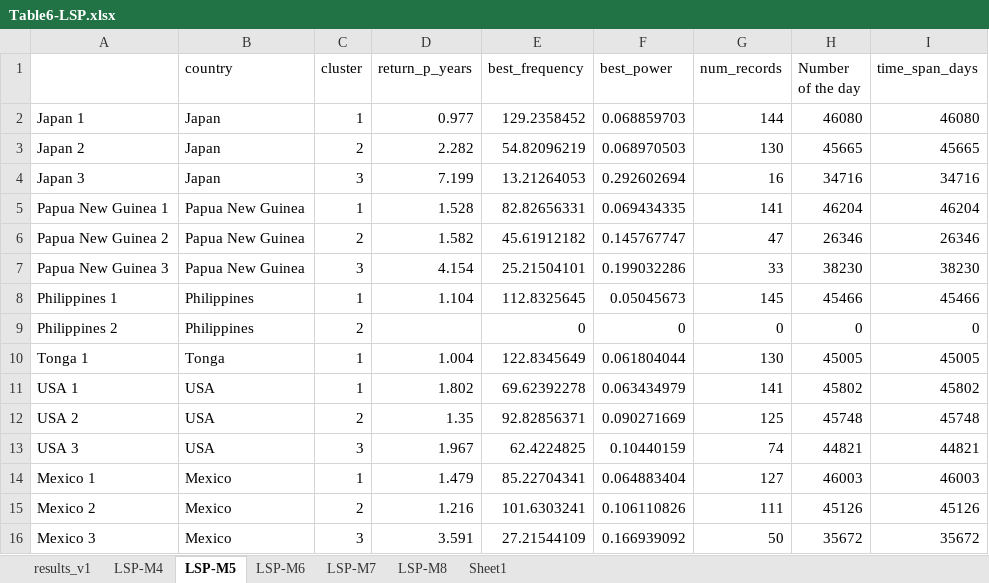
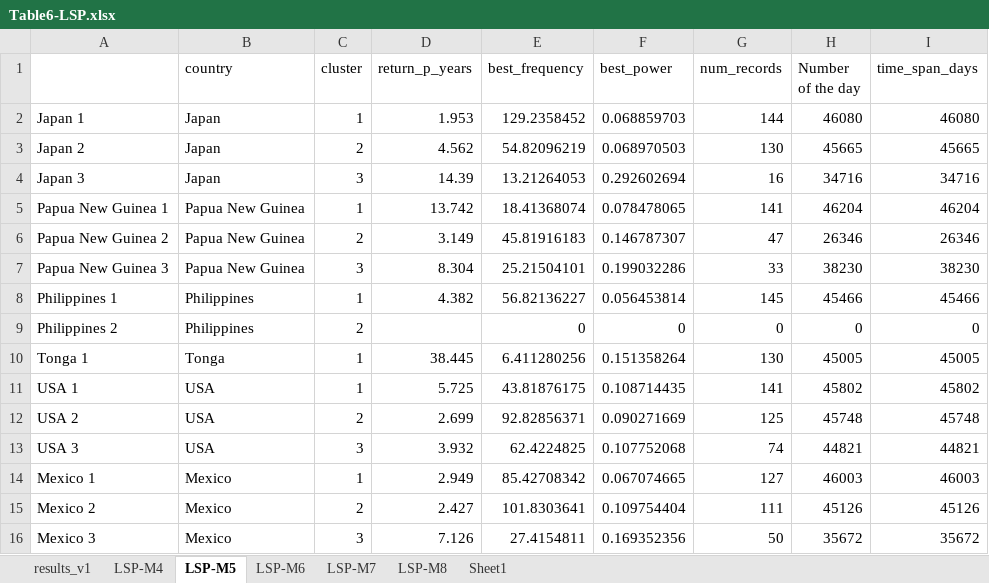
Before and after one commit to thitinan-kl/quake-return-periods, an Excel workbook: results/Table6-LSP.xlsx, sheet LSP-M5, drawn as a sheet; only a part is shown; values as stored, in another font and other column widths than the file's, no borders; table styles not drawn; the diff covers the shown part only; the diff names each change by its address in the sheet, - before the commit and + after, or states it on an @@ line.

```diff
--- a/results/Table6-LSP.xlsx (sheet LSP-M5)
+++ b/results/Table6-LSP.xlsx (sheet LSP-M5)
-D2 (return_p_years): 0.977
+D2 (return_p_years): 1.953
-D3 (return_p_years): 2.282
+D3 (return_p_years): 4.562
-D4 (return_p_years): 7.199
+D4 (return_p_years): 14.39
-D5 (return_p_years): 1.528
+D5 (return_p_years): 13.742
-E5 (best_frequency): 82.82656331
+E5 (best_frequency): 18.41368074
-F5 (best_power): 0.069434335
+F5 (best_power): 0.078478065
-D6 (return_p_years): 1.582
+D6 (return_p_years): 3.149
-E6 (best_frequency): 45.61912182
+E6 (best_frequency): 45.81916183
-F6 (best_power): 0.145767747
+F6 (best_power): 0.146787307
-D7 (return_p_years): 4.154
+D7 (return_p_years): 8.304
-D8 (return_p_years): 1.104
+D8 (return_p_years): 4.382
-E8 (best_frequency): 112.8325645
+E8 (best_frequency): 56.82136227
-F8 (best_power): 0.05045673
+F8 (best_power): 0.056453814
-D10 (return_p_years): 1.004
+D10 (return_p_years): 38.445
-E10 (best_frequency): 122.8345649
+E10 (best_frequency): 6.411280256
-F10 (best_power): 0.061804044
+F10 (best_power): 0.151358264
-D11 (return_p_years): 1.802
+D11 (return_p_years): 5.725
-E11 (best_frequency): 69.62392278
+E11 (best_frequency): 43.81876175
-F11 (best_power): 0.063434979
+F11 (best_power): 0.108714435
-D12 (return_p_years): 1.35
+D12 (return_p_years): 2.699
-D13 (return_p_years): 1.967
+D13 (return_p_years): 3.932
-F13 (best_power): 0.10440159
+F13 (best_power): 0.107752068
-D14 (return_p_years): 1.479
+D14 (return_p_years): 2.949
-E14 (best_frequency): 85.22704341
+E14 (best_frequency): 85.42708342
-F14 (best_power): 0.064883404
+F14 (best_power): 0.067074665
-D15 (return_p_years): 1.216
+D15 (return_p_years): 2.427
-E15 (best_frequency): 101.6303241
+E15 (best_frequency): 101.8303641
-F15 (best_power): 0.106110826
+F15 (best_power): 0.109754404
-D16 (return_p_years): 3.591
+D16 (return_p_years): 7.126
-E16 (best_frequency): 27.21544109
+E16 (best_frequency): 27.4154811
-F16 (best_power): 0.166939092
+F16 (best_power): 0.169352356
```
Also changed, not shown: 117 edited cells elsewhere in this sheet, sheet results_v1, sheet LSP-M4, sheet LSP-M6, sheet LSP-M7, sheet LSP-M8, results/Table5-NFFT.xlsx, results/Table7-Table8.xlsx, 16 other files.
